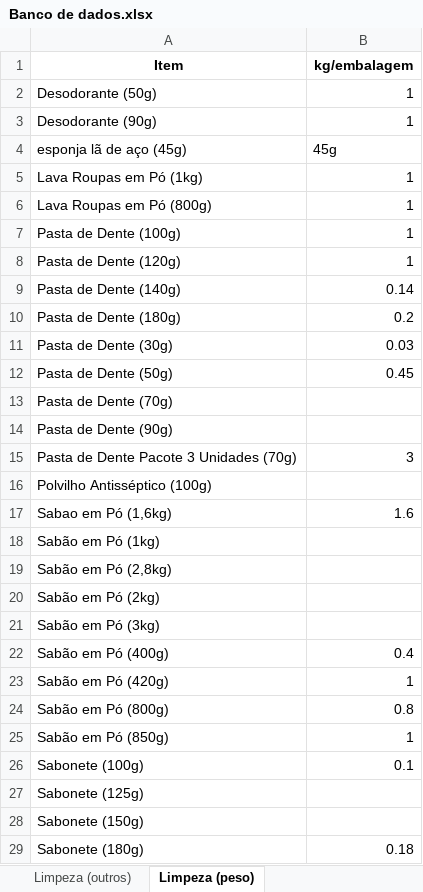
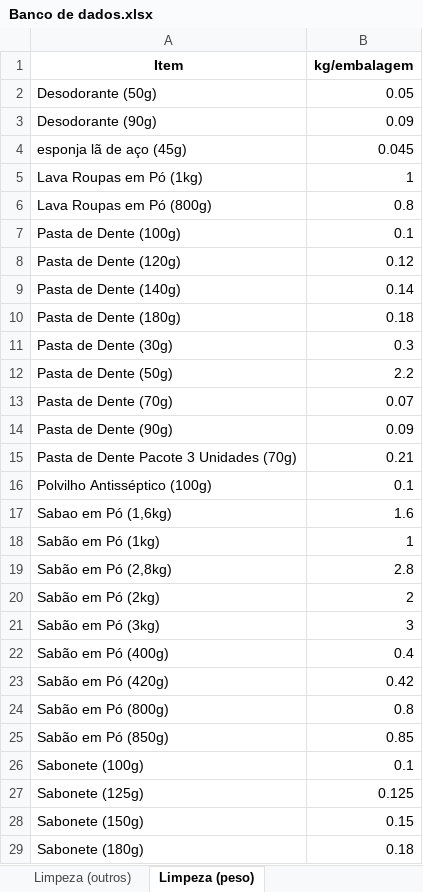
Before and after one commit to jpcmorais16/OPN-Accounting-Manager, an Excel workbook: Banco de dados.xlsx, sheet Limpeza (peso), drawn as a sheet; only a part is shown; values as stored, in another font and other column widths than the file's, no borders; the diff covers the shown part only; the diff names each change by its address in the sheet, - before the commit and + after, or states it on an @@ line.

```diff
--- a/Banco de dados.xlsx (sheet Limpeza (peso))
+++ b/Banco de dados.xlsx (sheet Limpeza (peso))
-B2 (kg/embalagem): 1
+B2 (kg/embalagem): 0.05
-B3 (kg/embalagem): 1
+B3 (kg/embalagem): 0.09
-B4 (kg/embalagem): 45g
+B4 (kg/embalagem): 0.045
-B6 (kg/embalagem): 1
+B6 (kg/embalagem): 0.8
-B7 (kg/embalagem): 1
+B7 (kg/embalagem): 0.1
-B8 (kg/embalagem): 1
+B8 (kg/embalagem): 0.12
-B10 (kg/embalagem): 0.2
+B10 (kg/embalagem): 0.18
-B11 (kg/embalagem): 0.03
+B11 (kg/embalagem): 0.3
-B12 (kg/embalagem): 0.45
+B12 (kg/embalagem): 2.2
-B13 (kg/embalagem): (empty)
+B13 (kg/embalagem): 0.07
-B14 (kg/embalagem): (empty)
+B14 (kg/embalagem): 0.09
-B15 (kg/embalagem): 3
+B15 (kg/embalagem): 0.21
-B16 (kg/embalagem): (empty)
+B16 (kg/embalagem): 0.1
-B18 (kg/embalagem): (empty)
+B18 (kg/embalagem): 1
-B19 (kg/embalagem): (empty)
+B19 (kg/embalagem): 2.8
-B20 (kg/embalagem): (empty)
+B20 (kg/embalagem): 2
-B21 (kg/embalagem): (empty)
+B21 (kg/embalagem): 3
-B23 (kg/embalagem): 1
+B23 (kg/embalagem): 0.42
-B25 (kg/embalagem): 1
+B25 (kg/embalagem): 0.85
-B27 (kg/embalagem): (empty)
+B27 (kg/embalagem): 0.125
-B28 (kg/embalagem): (empty)
+B28 (kg/embalagem): 0.15
```
Also changed, not shown: 9 edited cells elsewhere in this sheet, sheet CB, 1 other file.
